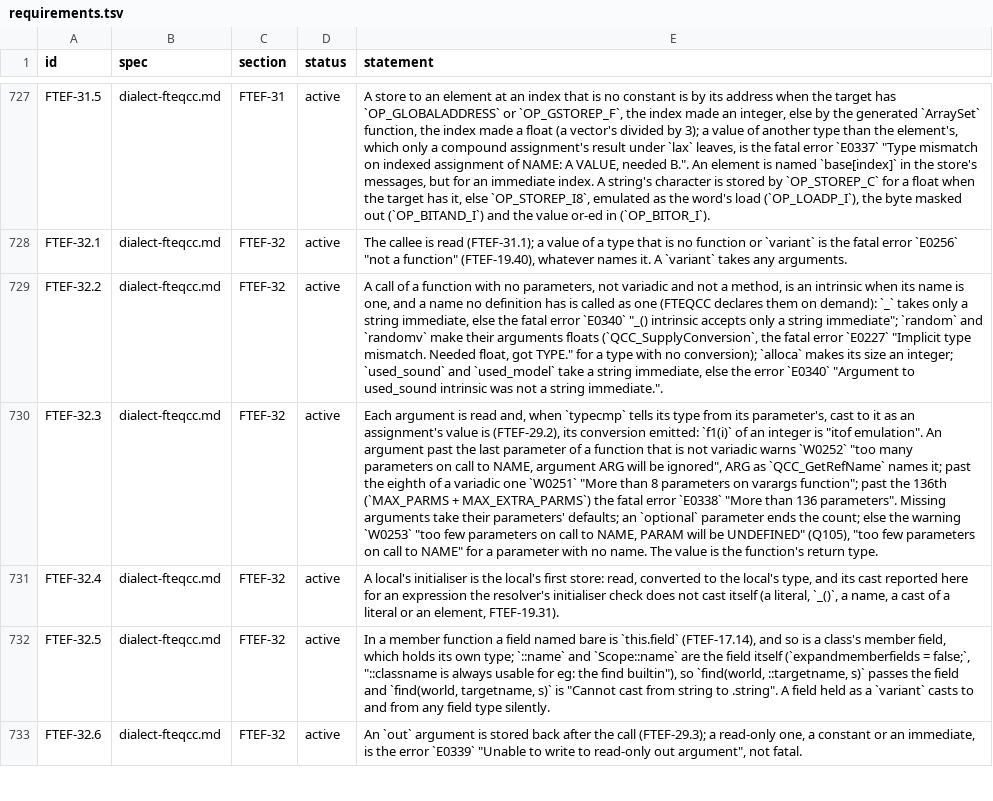
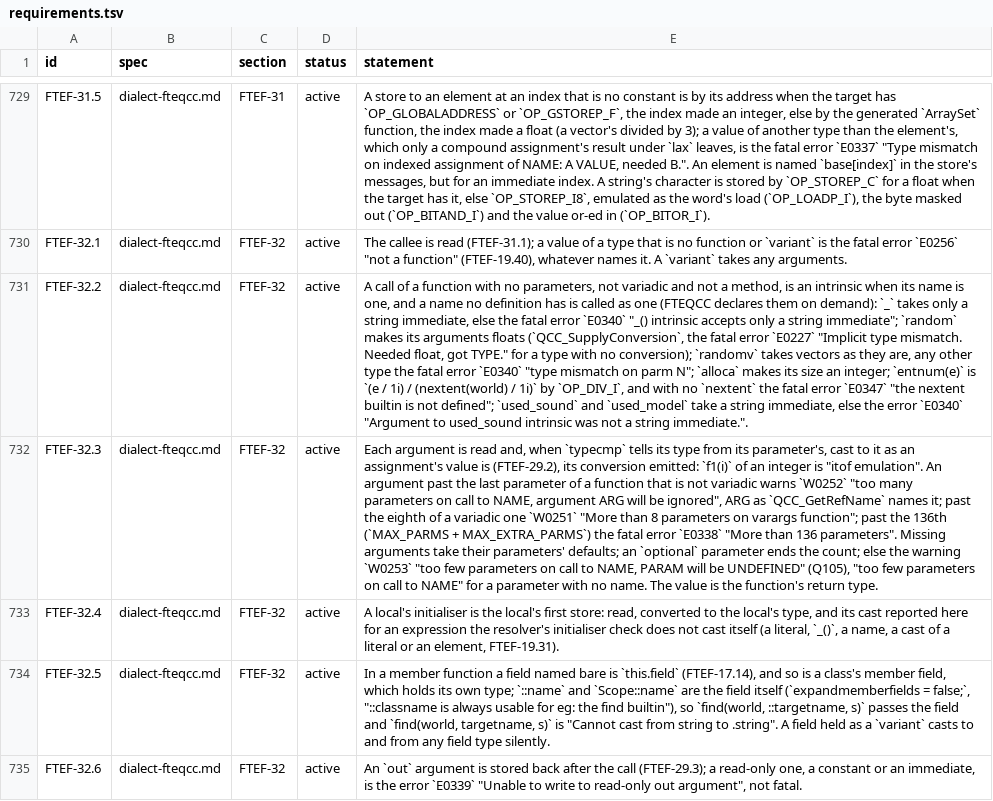
Before and after one commit to quakecstudio/editor, a TSV file: docs/spec/requirements.tsv, drawn as a sheet; only a part is shown, gaps mark what is left out; addresses are those after the commit; the diff covers the shown part only; the diff names each change by its address in the sheet, - before the commit and + after, or states it on an @@ line.

Commit message:
feat(sema): check va_arg, randomv and entnum, and keyword names, as FTEQCC does
va_arg reads a type and works only in variadic functions; randomv takes
vectors as they are; entnum needs nextent. An intrinsic's name after a
dot is no field. An unknown name warns of an autocvar_ name in a body or
a keyword name before it is unknown, and local starts no declaration in
a for header.

```diff
--- a/docs/spec/requirements.tsv
+++ b/docs/spec/requirements.tsv
-E731 (statement): …immediate"; `random` and `randomv` make their arguments floats (`QCC_SupplyConversion`, the fatal error `E0227` "Implicit type mismatch. Needed float, got TYPE." for a type with no conversion); `alloca` makes its size an integer; `used_sound` and…
+E731 (statement): …immediate"; `random` makes its arguments floats (`QCC_SupplyConversion`, the fatal error `E0227` "Implicit type mismatch. Needed float, got TYPE." for a type with no conversion); `randomv` takes vectors as they are, any other type the fatal error `E0340` "type mismatch on parm N"; `alloca` makes its size an integer; `entnum(e)` is `(e / 1i) / (nextent(world) / 1i)` by `OP_DIV_I`, and with no `nextent` the fatal error `E0347` "the nextent builtin is not defined"; `used_sound` and…
```
Also changed, not shown: 5 added rows and 1 edited cell elsewhere in this file, 16 other files.
